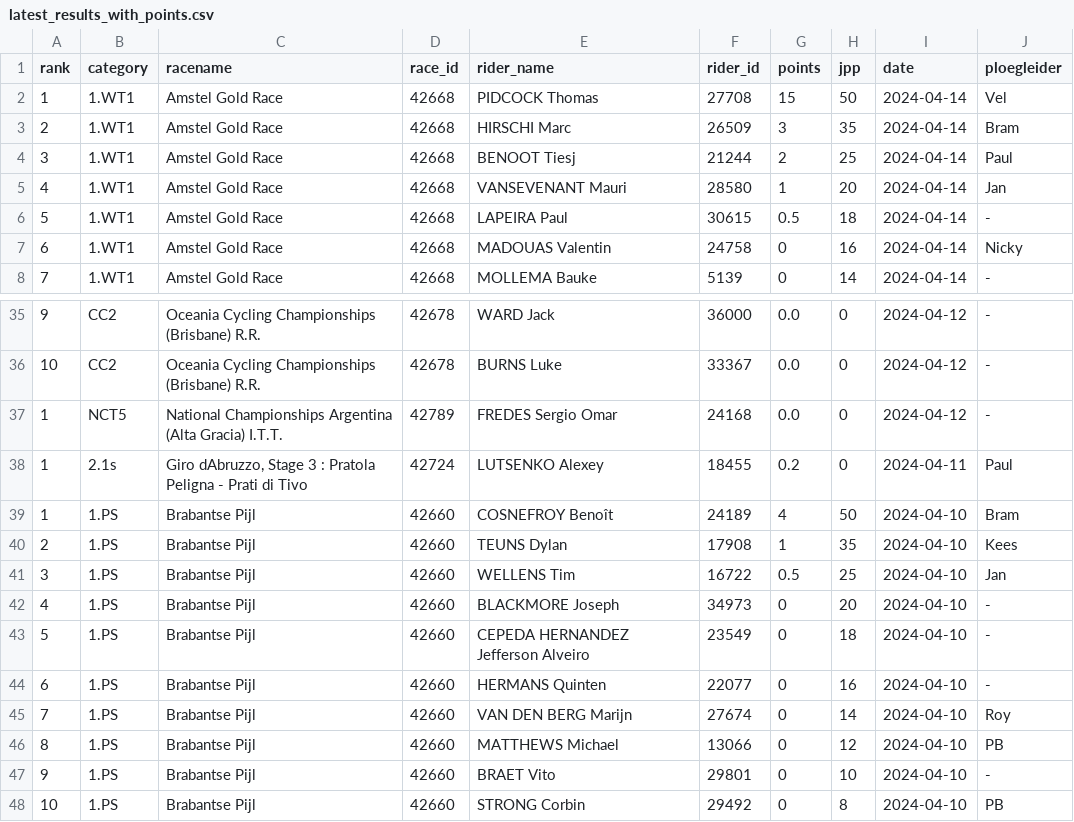
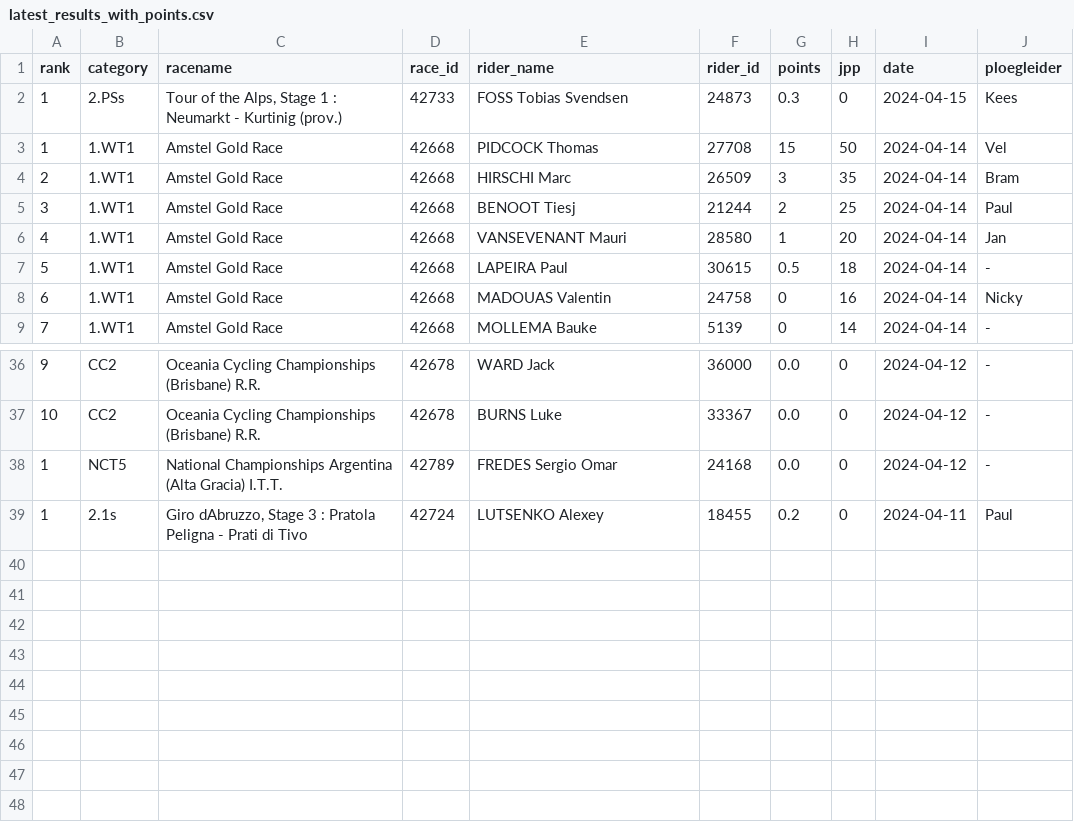
Before and after one commit to wijnandb/wielerspel2024, a CSV file: _data/latest_results_with_points.csv, drawn as a sheet; only a part is shown, gaps mark what is left out; removed rows and columns are numbered as before the commit, all else as after; the diff names each change by its address in the sheet, - before the commit and + after, or states it on an @@ line.

Commit message:
Points processed at 2024-04-15T15:10:27

```diff
--- a/_data/latest_results_with_points.csv
+++ b/_data/latest_results_with_points.csv
+row 2: 1 | 2.PSs | Tour of the Alps, Stage 1 : Neumarkt - Kurtinig (prov.) | 42733 | FOSS Tobias Svendsen | 24873 | 0.3 | 0 | 2024-04-15 | Kees
-row 39: 1 | 1.PS | Brabantse Pijl | 42660 | COSNEFROY Benoît | 24189 | 4 | 50 | 2024-04-10 | Bram
-row 40: 2 | 1.PS | Brabantse Pijl | 42660 | TEUNS Dylan | 17908 | 1 | 35 | 2024-04-10 | Kees
-row 41: 3 | 1.PS | Brabantse Pijl | 42660 | WELLENS Tim | 16722 | 0.5 | 25 | 2024-04-10 | Jan
-row 42: 4 | 1.PS | Brabantse Pijl | 42660 | BLACKMORE Joseph | 34973 | 0 | 20 | 2024-04-10 | -
-row 43: 5 | 1.PS | Brabantse Pijl | 42660 | CEPEDA HERNANDEZ Jefferson Alveiro | 23549 | 0 | 18 | 2024-04-10 | -
-row 44: 6 | 1.PS | Brabantse Pijl | 42660 | HERMANS Quinten | 22077 | 0 | 16 | 2024-04-10 | -
-row 45: 7 | 1.PS | Brabantse Pijl | 42660 | VAN DEN BERG Marijn | 27674 | 0 | 14 | 2024-04-10 | Roy
-row 46: 8 | 1.PS | Brabantse Pijl | 42660 | MATTHEWS Michael | 13066 | 0 | 12 | 2024-04-10 | PB
-row 47: 9 | 1.PS | Brabantse Pijl | 42660 | BRAET Vito | 29801 | 0 | 10 | 2024-04-10 | -
-row 48: 10 | 1.PS | Brabantse Pijl | 42660 | STRONG Corbin | 29492 | 0 | 8 | 2024-04-10 | PB
```
Also changed, not shown: _data/ploegleiders/kees.csv, _data/results_with_points.csv, 5 other files.
